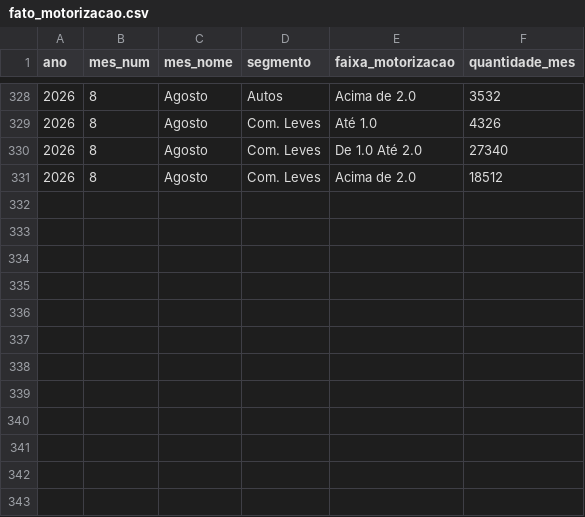
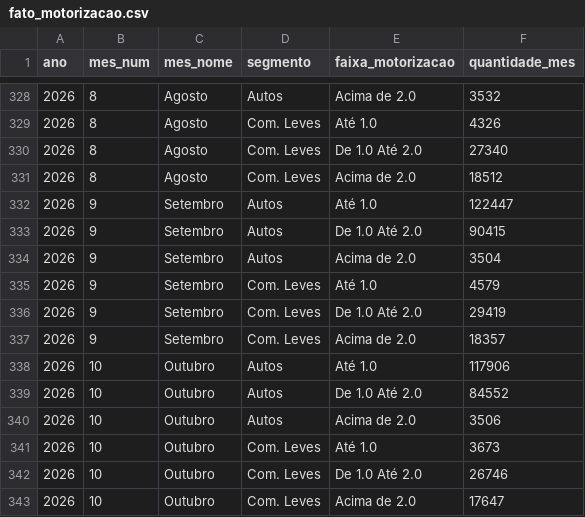
Before and after one commit to enim2006/pi-fenabrave-eletrificados, a CSV file: 02_dados_extraidos/fato_motorizacao.csv, drawn as a sheet; only a part is shown, gaps mark what is left out; the diff names each change by its address in the sheet, - before the commit and + after, or states it on an @@ line.

```diff
--- a/02_dados_extraidos/fato_motorizacao.csv
+++ b/02_dados_extraidos/fato_motorizacao.csv
+row 332: 2026 | 9 | Setembro | Autos | Até 1.0 | 122447
+row 333: 2026 | 9 | Setembro | Autos | De 1.0 Até 2.0 | 90415
+row 334: 2026 | 9 | Setembro | Autos | Acima de 2.0 | 3504
+row 335: 2026 | 9 | Setembro | Com. Leves | Até 1.0 | 4579
+row 336: 2026 | 9 | Setembro | Com. Leves | De 1.0 Até 2.0 | 29419
+row 337: 2026 | 9 | Setembro | Com. Leves | Acima de 2.0 | 18357
+row 338: 2026 | 10 | Outubro | Autos | Até 1.0 | 117906
+row 339: 2026 | 10 | Outubro | Autos | De 1.0 Até 2.0 | 84552
+row 340: 2026 | 10 | Outubro | Autos | Acima de 2.0 | 3506
+row 341: 2026 | 10 | Outubro | Com. Leves | Até 1.0 | 3673
+row 342: 2026 | 10 | Outubro | Com. Leves | De 1.0 Até 2.0 | 26746
+row 343: 2026 | 10 | Outubro | Com. Leves | Acima de 2.0 | 17647
```
Also changed, not shown: 02_dados_extraidos/fato_eletrificados_resumo.csv, 6 other files.
